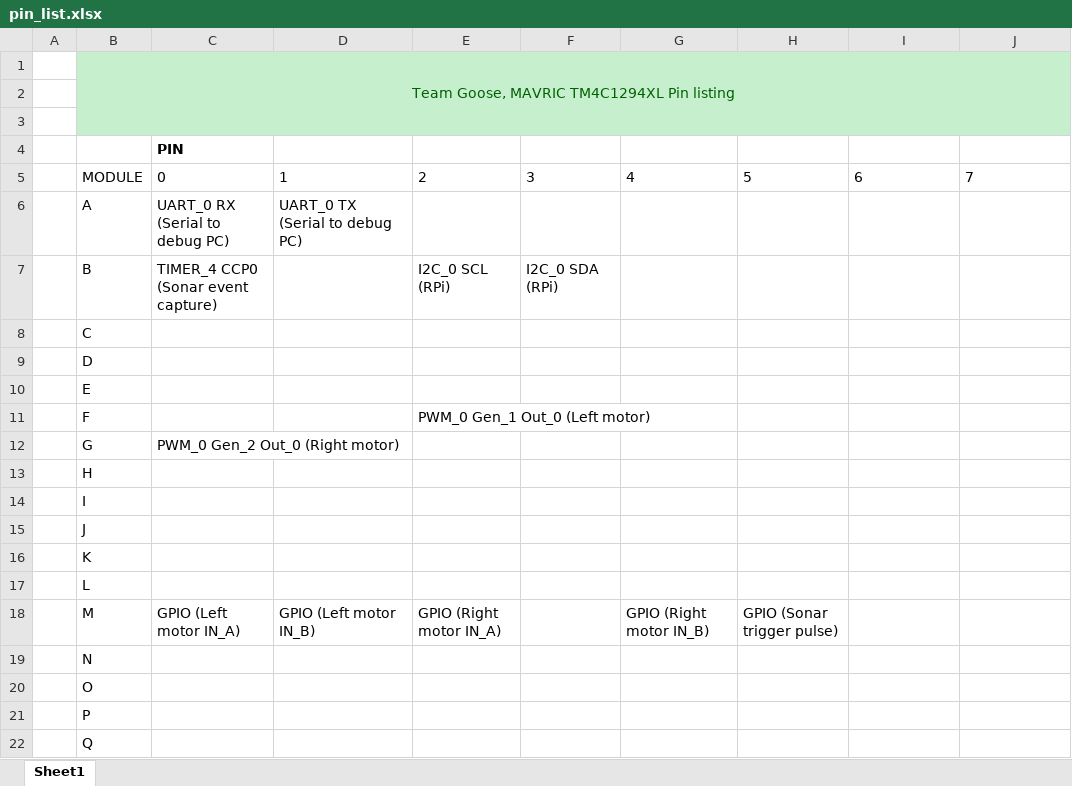
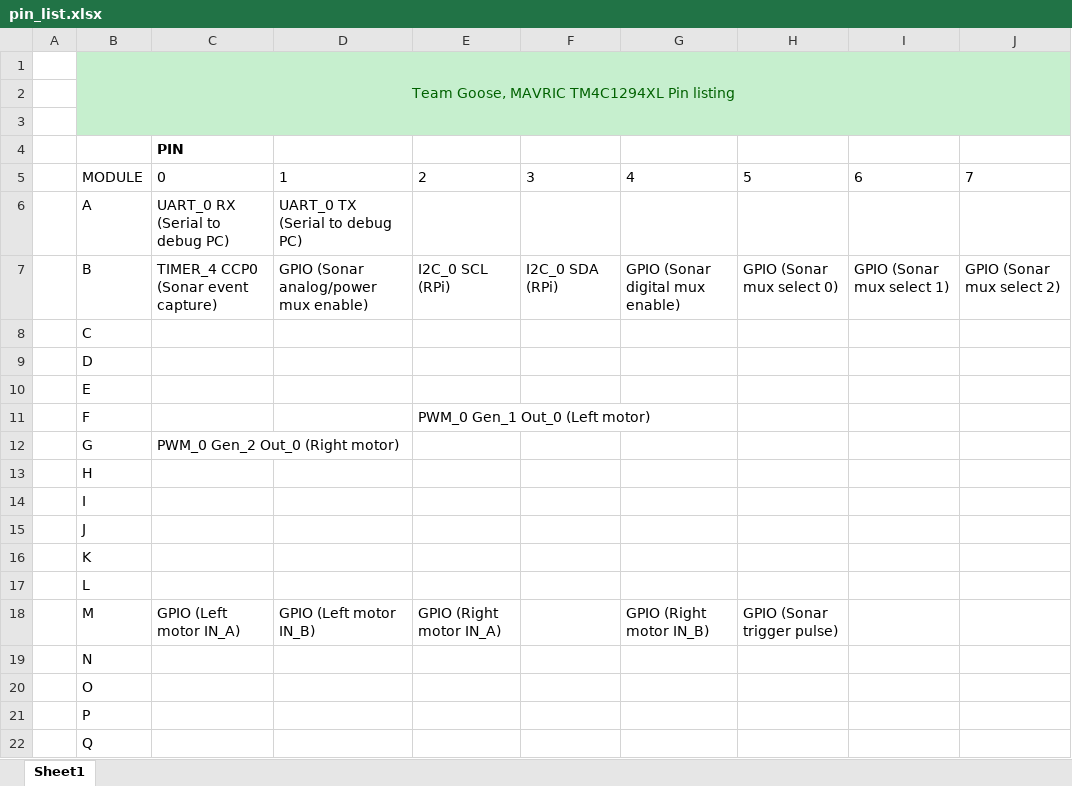
Before and after one commit to MAVRIC-TeamGoose/Senior-Project_FreeRTOS, an Excel workbook: pin_list.xlsx, sheet Sheet1, drawn as a sheet; values as stored, in another font and other column widths than the file's, no borders; the diff names each change by its address in the sheet, - before the commit and + after, or states it on an @@ line.

Commit message:
Implemented sonar selection function. Added pins used to pinlist

```diff
--- a/pin_list.xlsx (sheet Sheet1)
+++ b/pin_list.xlsx (sheet Sheet1)
-D7: (empty)
+D7: GPIO (Sonar analog/power mux enable)
-G7: (empty)
+G7: GPIO (Sonar digital mux enable)
-H7: (empty)
+H7: GPIO (Sonar mux select 0)
-I7: (empty)
+I7: GPIO (Sonar mux select 1)
-J7: (empty)
+J7: GPIO (Sonar mux select 2)
```
Also changed, not shown: 1 other file.
